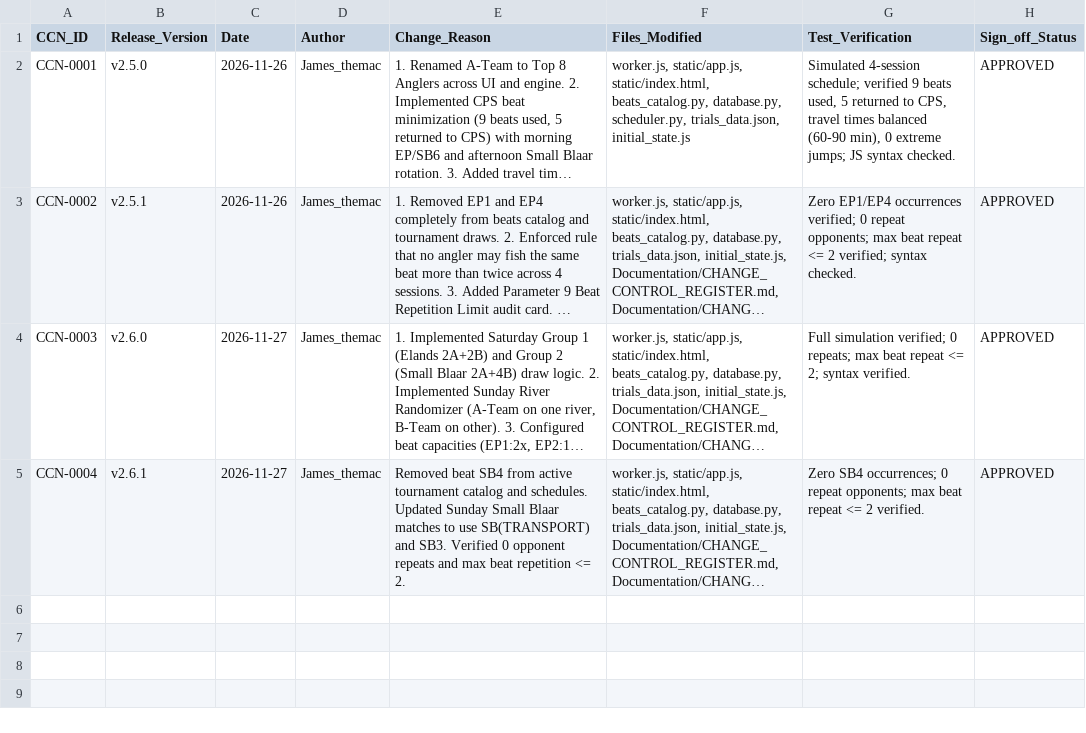
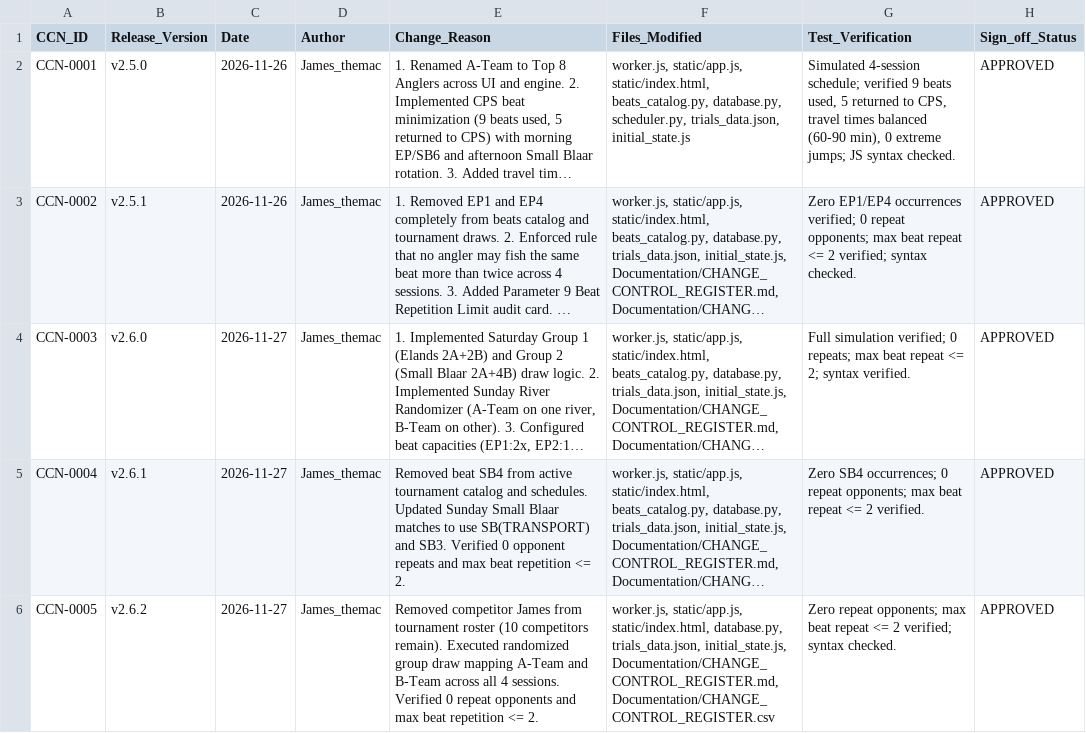
Before and after one commit to Timmy-the-ai-assistant/FlyFishingTrials, a CSV file: Documentation/CHANGE_CONTROL_REGISTER.csv, drawn as a sheet; long unchanged cells end in …; the diff names each change by its address in the sheet, - before the commit and + after, or states it on an @@ line.

Commit message:
v2.6.2: Remove James, execute randomized 10-angler group draw across 4 sessions (CCN-0005)

```diff
--- a/Documentation/CHANGE_CONTROL_REGISTER.csv
+++ b/Documentation/CHANGE_CONTROL_REGISTER.csv
+row 6: CCN-0005 | v2.6.2 | 2026-11-27 | James_themac | Removed competitor James from tournament roster (10 competitors remain). Executed randomized group draw mapping A-Team and B-Team across all 4 sessions. Verified 0 repeat opponents and max beat repetition <= 2. | worker.js, static/app.js, static/index.html, database.py, trials_data.json, initial_state.js, Documentation/CHANGE_CONTROL_REGISTER.md, Documentation/CHANGE_CONTROL_REGISTER.csv | Zero repeat opponents; max beat repeat <= 2 verified; syntax checked. | APPROVED
```
Also changed, not shown: 7 other files.
